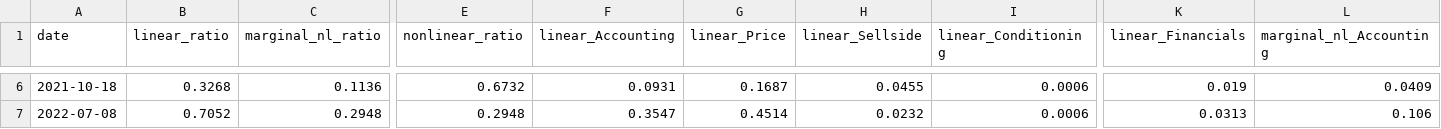
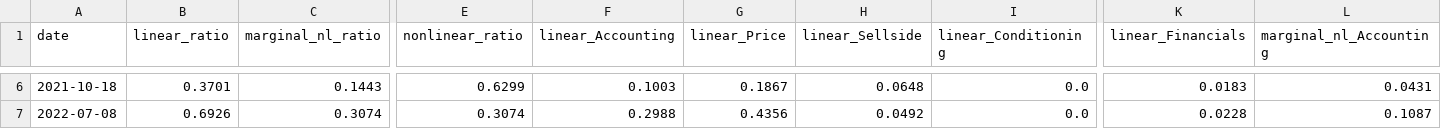
Before and after one commit to dnflsfud/ai-signal-portfolio, a CSV file: outputs/csv/li_attribution.csv, drawn as a sheet; only a part is shown, gaps mark what is left out; the diff covers the shown part only; the diff names each change by its address in the sheet, - before the commit and + after, or states it on an @@ line.

```diff
--- a/outputs/csv/li_attribution.csv
+++ b/outputs/csv/li_attribution.csv
-B6 (linear_ratio): 0.3268
+B6 (linear_ratio): 0.3701
-C6 (marginal_nl_ratio): 0.1136
+C6 (marginal_nl_ratio): 0.1443
-E6 (nonlinear_ratio): 0.6732
+E6 (nonlinear_ratio): 0.6299
-F6 (linear_Accounting): 0.0931
+F6 (linear_Accounting): 0.1003
-G6 (linear_Price): 0.1687
+G6 (linear_Price): 0.1867
-H6 (linear_Sellside): 0.0455
+H6 (linear_Sellside): 0.0648
-I6:I7 (linear_Conditioning): 0.0006
+I6:I7 (linear_Conditioning): 0.0
-K6 (linear_Financials): 0.019
+K6 (linear_Financials): 0.0183
-L6 (marginal_nl_Accounting): 0.0409
+L6 (marginal_nl_Accounting): 0.0431
-B7 (linear_ratio): 0.7052
+B7 (linear_ratio): 0.6926
-C7 (marginal_nl_ratio): 0.2948
+C7 (marginal_nl_ratio): 0.3074
-E7 (nonlinear_ratio): 0.2948
+E7 (nonlinear_ratio): 0.3074
-F7 (linear_Accounting): 0.3547
+F7 (linear_Accounting): 0.2988
-G7 (linear_Price): 0.4514
+G7 (linear_Price): 0.4356
-H7 (linear_Sellside): 0.0232
+H7 (linear_Sellside): 0.0492
-K7 (linear_Financials): 0.0313
+K7 (linear_Financials): 0.0228
-L7 (marginal_nl_Accounting): 0.106
+L7 (marginal_nl_Accounting): 0.1087
```
Also changed, not shown: 115 edited cells elsewhere in this file, outputs/csv/daily_performance.csv, outputs/csv/feature_importance.csv, 8 other files.
